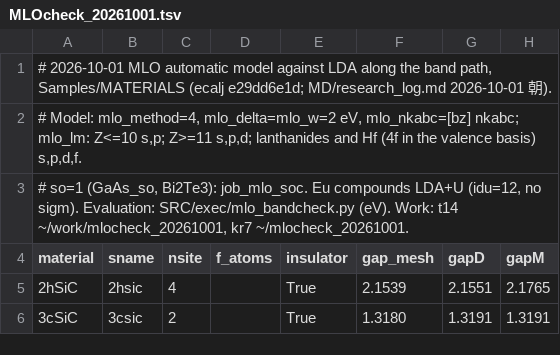
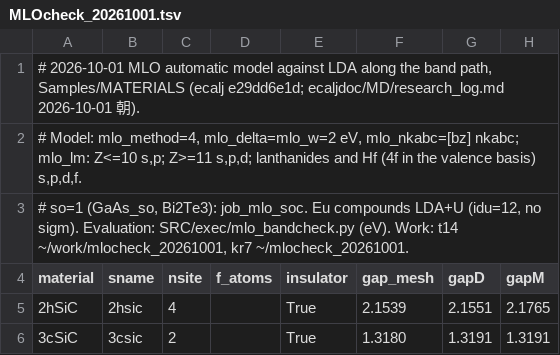
Before and after one commit to tkotani/ecalj, a TSV file: Samples/MATERIALS/MLOcheck_20261001.tsv, drawn as a sheet; only a part is shown; the diff names each change by its address in the sheet, - before the commit and + after, or states it on an @@ line.

```diff
--- a/Samples/MATERIALS/MLOcheck_20261001.tsv
+++ b/Samples/MATERIALS/MLOcheck_20261001.tsv
-A1 (material): …(ecalj e29dd6e1d; MD/research_log.md 2026-10-01 朝…
+A1 (material): …(ecalj e29dd6e1d; ecaljdoc/MD/research_log.md 2026-10-01 朝…
```
Also changed, not shown: Samples/MATERIALS/MLOcheck_20261001_variants.tsv, 58 other files.
